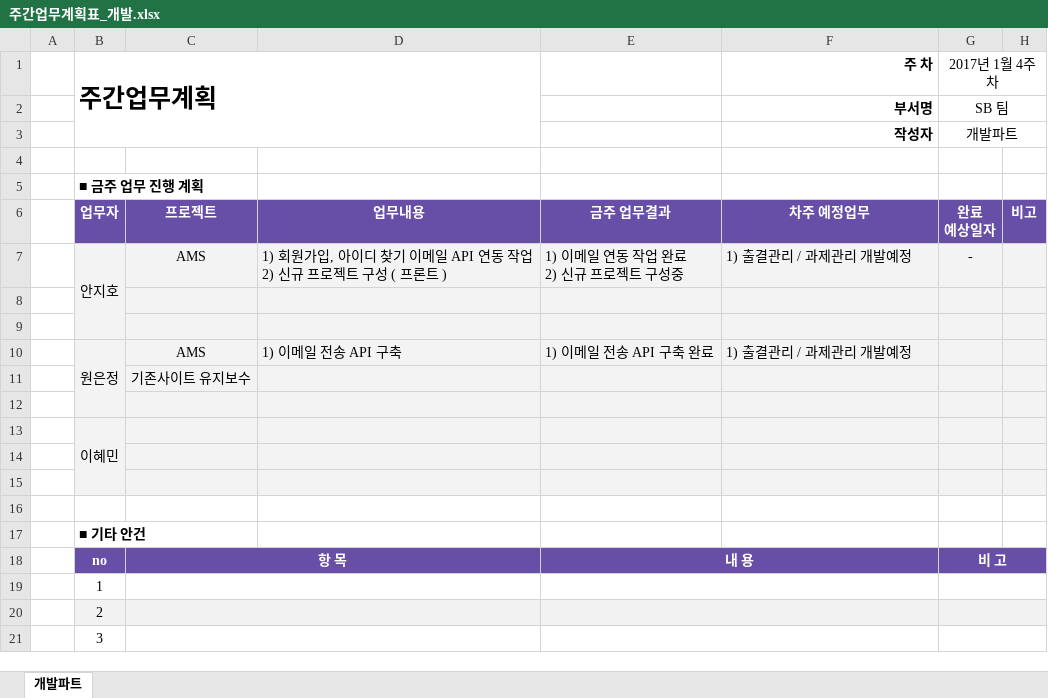
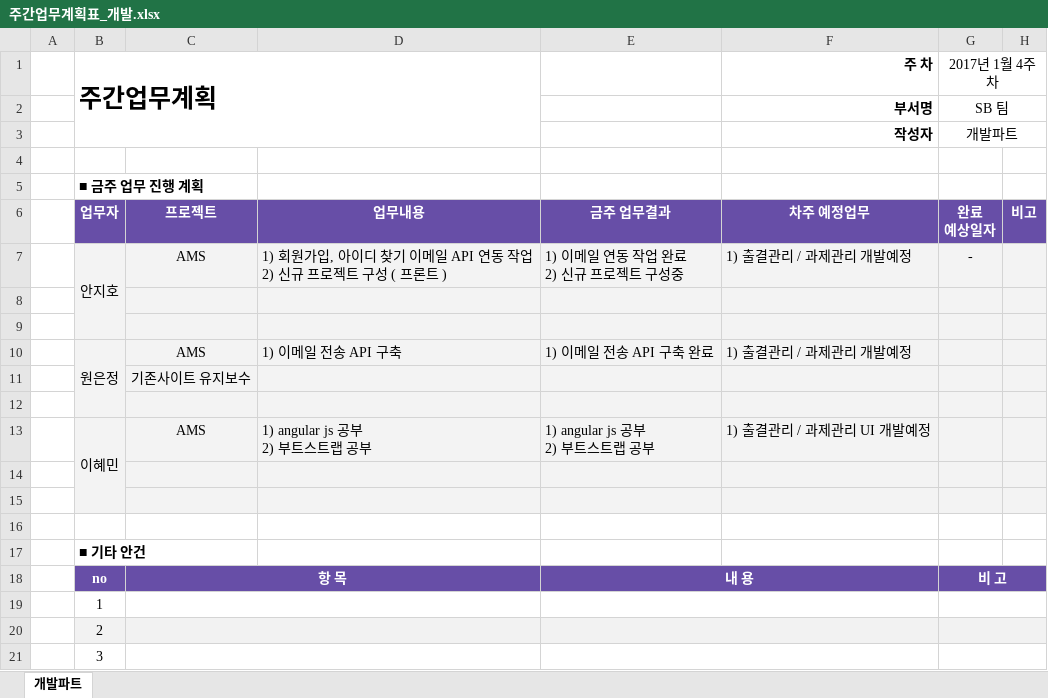
Before and after one commit to anjiho2/flowedu-documents, an Excel workbook: 주간업무계획표_개발.xlsx, sheet 개발파트, drawn as a sheet; values as stored, in another font and other column widths than the file's, no borders; removed rows and columns are numbered as before the commit, all else as after; ↵ is a line break in a cell; the diff names each change by its address in the sheet, - before the commit and + after, or states it on an @@ line.

Commit message:
이혜민 주간업무계획표

```diff
--- a/주간업무계획표_개발.xlsx (sheet 개발파트)
+++ b/주간업무계획표_개발.xlsx (sheet 개발파트)
-row 13:  | 이혜민
+row 13:  | 이혜민 | AMS | 1) angular js 공부 ↵ 2) 부트스트랩 공부 | 1) angular js 공부 ↵ 2) 부트스트랩 공부 | 1) 출결관리 / 과제관리 UI 개발예정
```
